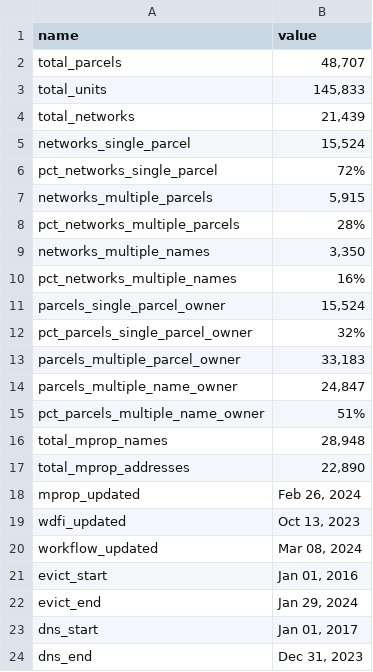
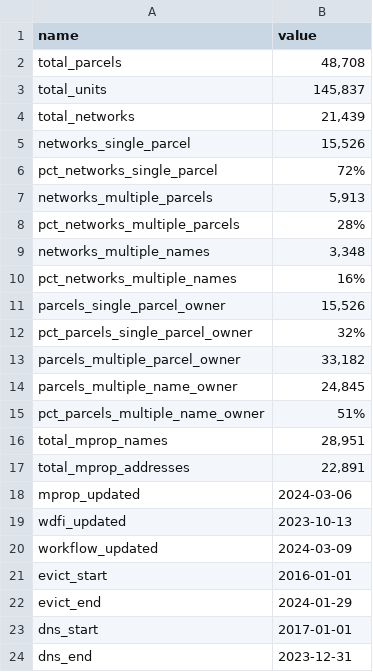
Before and after one commit to jdjohn215/mke-owner-networks, a CSV file: data/final-output/overall-summary-stats.csv, drawn as a sheet.

```diff
--- a/data/final-output/overall-summary-stats.csv
+++ b/data/final-output/overall-summary-stats.csv
@@ -1,24 +1,24 @@
 name,value
-total_parcels,"48,707"
-total_units,"145,833"
+total_parcels,"48,708"
+total_units,"145,837"
 total_networks,"21,439"
-networks_single_parcel,"15,524"
+networks_single_parcel,"15,526"
 pct_networks_single_parcel,72%
-networks_multiple_parcels,"5,915"
+networks_multiple_parcels,"5,913"
 pct_networks_multiple_parcels,28%
-networks_multiple_names,"3,350"
+networks_multiple_names,"3,348"
 pct_networks_multiple_names,16%
-parcels_single_parcel_owner,"15,524"
+parcels_single_parcel_owner,"15,526"
 pct_parcels_single_parcel_owner,32%
-parcels_multiple_parcel_owner,"33,183"
-parcels_multiple_name_owner,"24,847"
+parcels_multiple_parcel_owner,"33,182"
+parcels_multiple_name_owner,"24,845"
 pct_parcels_multiple_name_owner,51%
-total_mprop_names,"28,948"
-total_mprop_addresses,"22,890"
-mprop_updated,"Feb 26, 2024"
-wdfi_updated,"Oct 13, 2023"
-workflow_updated,"Mar 08, 2024"
-evict_start,"Jan 01, 2016"
-evict_end,"Jan 29, 2024"
-dns_start,"Jan 01, 2017"
-dns_end,"Dec 31, 2023"
+total_mprop_names,"28,951"
+total_mprop_addresses,"22,891"
+mprop_updated,2024-03-06
+wdfi_updated,2023-10-13
+workflow_updated,2024-03-09
+evict_start,2016-01-01
+evict_end,2024-01-29
+dns_start,2017-01-01
+dns_end,2023-12-31
```
Also changed, not shown: data/wdfi/standardized-addresses.csv, 29 other files.
